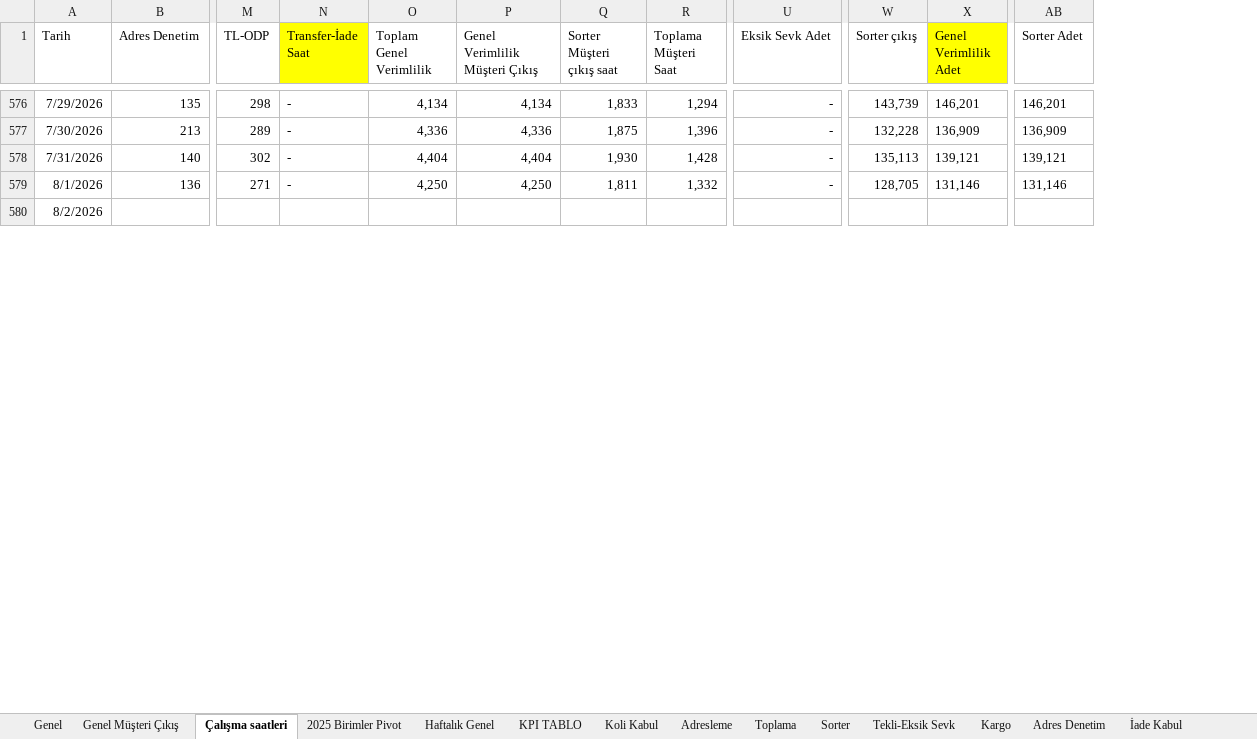
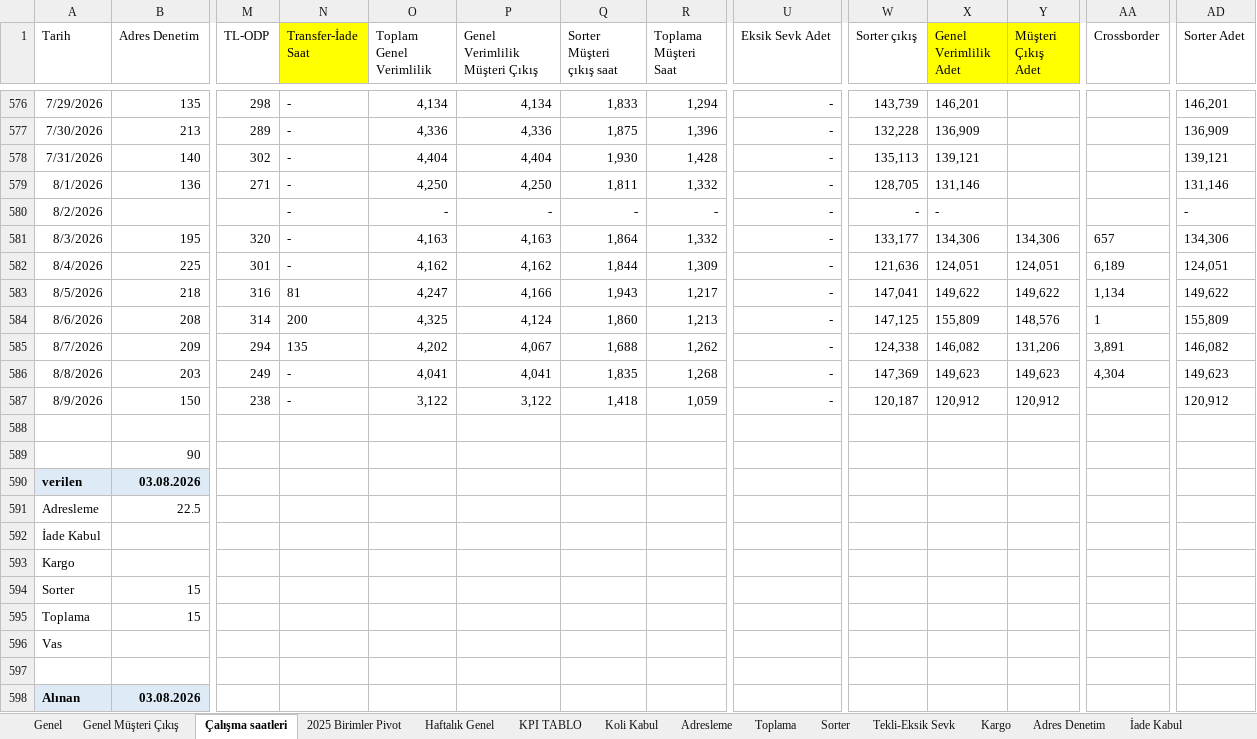
Before and after one commit to omer44-Coder/Dashboard, an Excel workbook: İnternet Depo Verimlilik2025 günlük.xlsx, sheet Çalışma saatleri, drawn as a sheet; only a part is shown, gaps mark what is left out; values as stored, in another font and other column widths than the file's, no borders; addresses are those after the commit; rows hold the shown columns only; the diff covers the shown part only; the diff names each change by its address in the sheet, - before the commit and + after, or states it on an @@ line.

Commit message:
güncelleme

```diff
--- a/İnternet Depo Verimlilik2025 günlük.xlsx (sheet Çalışma saatleri)
+++ b/İnternet Depo Verimlilik2025 günlük.xlsx (sheet Çalışma saatleri)
+column Y (Müşteri Çıkış Adet), empty
+column AA (Crossborder), empty
-N580 (Transfer-İade Saat): (empty)
+N580 (Transfer-İade Saat): -
-O580 (Toplam Genel Verimlilik): (empty)
+O580 (Toplam Genel Verimlilik): -
-P580 (Genel Verimlilik Müşteri Çıkış): (empty)
+P580 (Genel Verimlilik Müşteri Çıkış): -
-Q580 (Sorter Müşteri çıkış saat): (empty)
+Q580 (Sorter Müşteri çıkış saat): -
-R580 (Toplama Müşteri Saat): (empty)
+R580 (Toplama Müşteri Saat): -
-U580 (Eksik Sevk Adet): (empty)
+U580 (Eksik Sevk Adet): -
-W580 (Sorter çıkış): (empty)
+W580 (Sorter çıkış): -
-X580 (Genel Verimlilik Adet): (empty)
+X580 (Genel Verimlilik Adet): -
-AD580 (Sorter Adet): (empty)
+AD580 (Sorter Adet): -
+row 581: 8/3/2026 | 195 | 320 | - | 4,163 | 4,163 | 1,864 | 1,332 | - | 133,177 | 134,306 | 134,306 | 657 | 134,306
+row 582: 8/4/2026 | 225 | 301 | - | 4,162 | 4,162 | 1,844 | 1,309 | - | 121,636 | 124,051 | 124,051 | 6,189 | 124,051
+row 583: 8/5/2026 | 218 | 316 | 81 | 4,247 | 4,166 | 1,943 | 1,217 | - | 147,041 | 149,622 | 149,622 | 1,134 | 149,622
+row 584: 8/6/2026 | 208 | 314 | 200 | 4,325 | 4,124 | 1,860 | 1,213 | - | 147,125 | 155,809 | 148,576 | 1 | 155,809
+row 585: 8/7/2026 | 209 | 294 | 135 | 4,202 | 4,067 | 1,688 | 1,262 | - | 124,338 | 146,082 | 131,206 | 3,891 | 146,082
+row 586: 8/8/2026 | 203 | 249 | - | 4,041 | 4,041 | 1,835 | 1,268 | - | 147,369 | 149,623 | 149,623 | 4,304 | 149,623
+row 587: 8/9/2026 | 150 | 238 | - | 3,122 | 3,122 | 1,418 | 1,059 | - | 120,187 | 120,912 | 120,912 |  | 120,912
+row 588: (empty)
+row 589:  | 90
+row 590: verilen | 03.08.2026
+row 591: Adresleme | 22.5
+row 592: İade Kabul
+row 593: Kargo
+row 594: Sorter | 15
+row 595: Toplama | 15
+row 596: Vas
+row 597: (empty)
+row 598: Alınan | 03.08.2026
```
Also changed, not shown: 6 added rows, 19 removed rows, 123 edited cells and cell formats elsewhere in this sheet, sheet KPI TABLO, sheet Tekli-Eksik Sevk, sheet Genel, sheet Genel Müşteri Çıkış, sheet Adresleme, sheet Adres Denetim, 5 more sheets, formulas that keep their value, charts or pictures.
